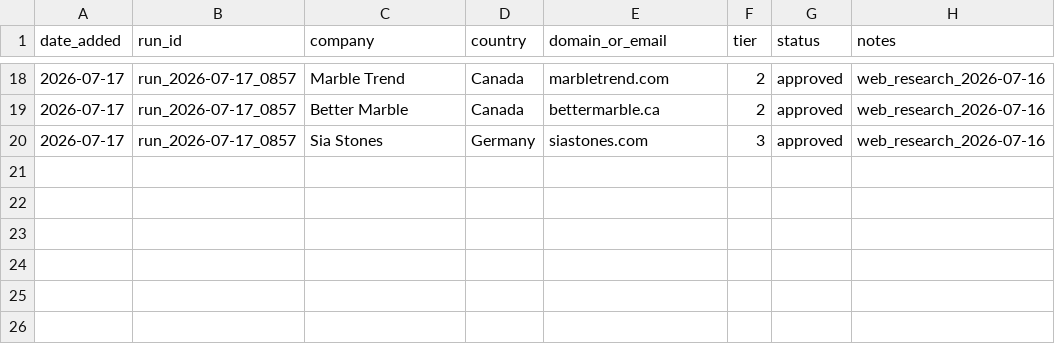
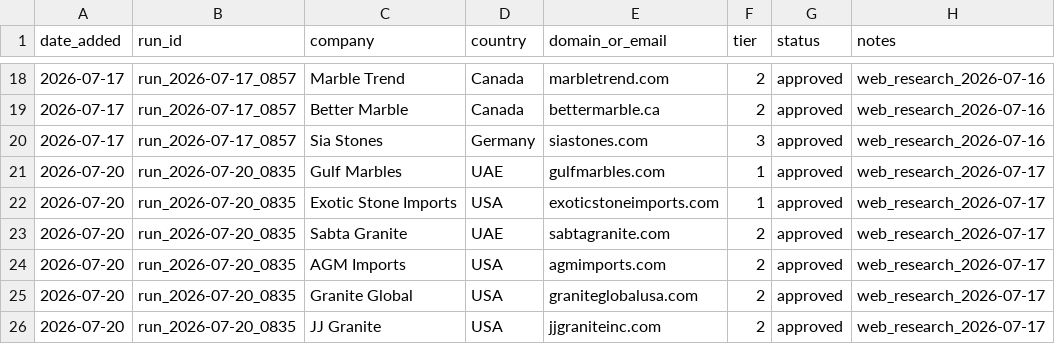
Before and after one commit to Shivanshmathur3/verdeguatemala, a CSV file: marketing/lead_engine/lead_ledger.csv, drawn as a sheet; only a part is shown, gaps mark what is left out.

```diff
--- a/marketing/lead_engine/lead_ledger.csv
+++ b/marketing/lead_engine/lead_ledger.csv
@@ -20 +20,7 @@ date_added,run_id,company,country,domain_or_email,tier,status,notes
 2026-07-17,run_2026-07-17_0857,Sia Stones,Germany,siastones.com,3,approved,web_research_2026-07-16
+2026-07-20,run_2026-07-20_0835,Gulf Marbles,UAE,gulfmarbles.com,1,approved,web_research_2026-07-17
+2026-07-20,run_2026-07-20_0835,Exotic Stone Imports,USA,exoticstoneimports.com,1,approved,web_research_2026-07-17
+2026-07-20,run_2026-07-20_0835,Sabta Granite,UAE,sabtagranite.com,2,approved,web_research_2026-07-17
+2026-07-20,run_2026-07-20_0835,AGM Imports,USA,agmimports.com,2,approved,web_research_2026-07-17
+2026-07-20,run_2026-07-20_0835,Granite Global,USA,graniteglobalusa.com,2,approved,web_research_2026-07-17
+2026-07-20,run_2026-07-20_0835,JJ Granite,USA,jjgraniteinc.com,2,approved,web_research_2026-07-17
```
Also changed, not shown: marketing/scored_master_contacts.csv, 6 other files.
